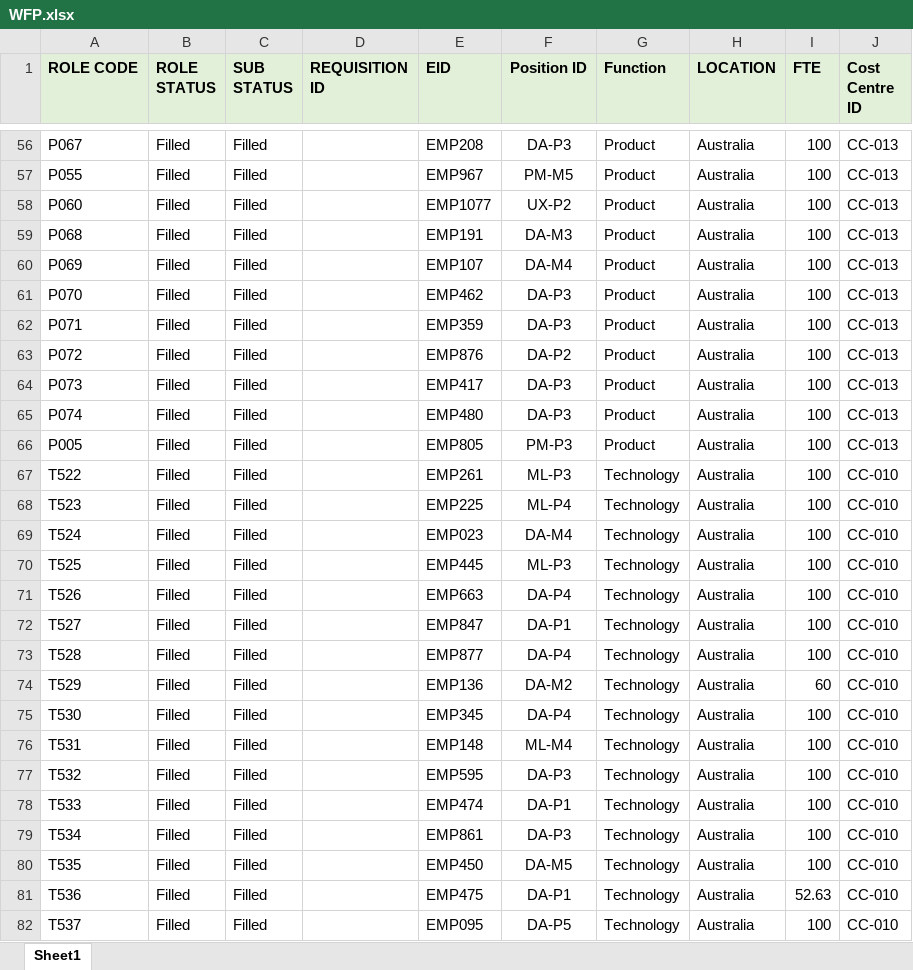
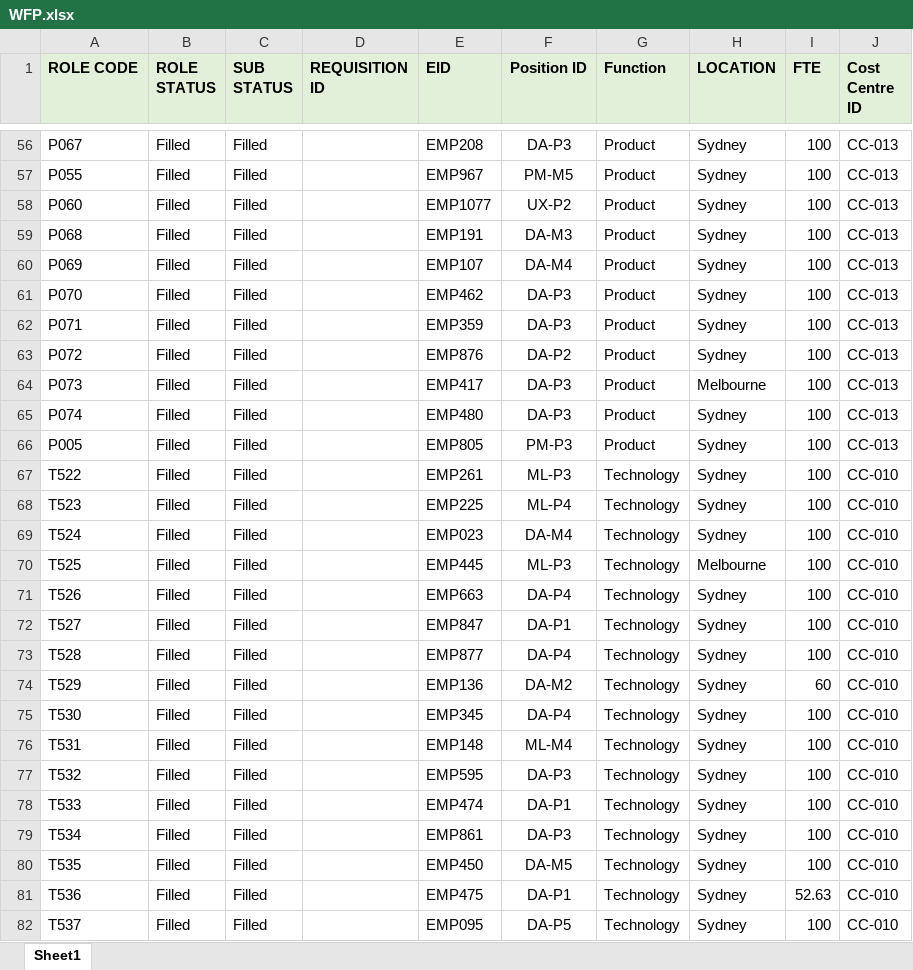
Before and after one commit to Xinyi-Yu0524/QBUS5010-Group-Project, an Excel workbook: data/WFP.xlsx, sheet Sheet1, drawn as a sheet; only a part is shown, gaps mark what is left out; values as stored, in another font and other column widths than the file's, no borders; the diff covers the shown part only; the diff names each change by its address in the sheet, - before the commit and + after, or states it on an @@ line.

```diff
--- a/data/WFP.xlsx (sheet Sheet1)
+++ b/data/WFP.xlsx (sheet Sheet1)
-H56:H63 (LOCATION): Australia
+H56:H63 (LOCATION): Sydney
-H64 (LOCATION): Australia
+H64 (LOCATION): Melbourne
-H65:H69 (LOCATION): Australia
+H65:H69 (LOCATION): Sydney
-H70 (LOCATION): Australia
+H70 (LOCATION): Melbourne
-H71:H82 (LOCATION): Australia
+H71:H82 (LOCATION): Sydney
```
Also changed, not shown: 1254 edited cells and cell formats elsewhere in this sheet, 3 other files.
